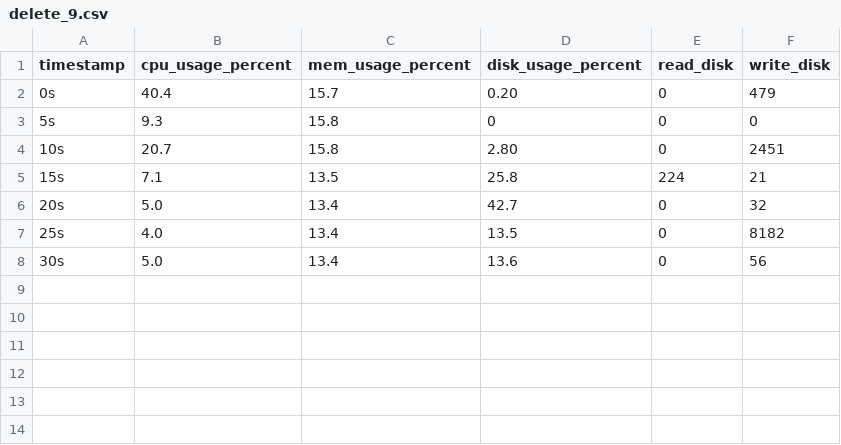
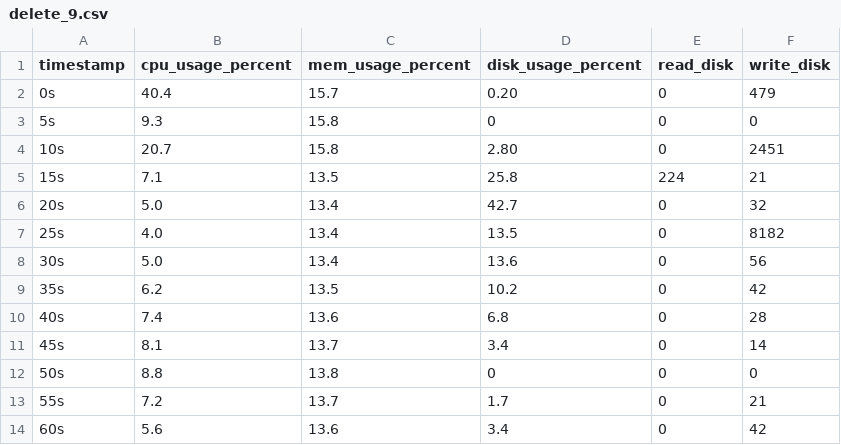
Before and after one commit to luszczewskakasia/IoT-database-webapp, a CSV file: k3s_results/delete_9.csv, drawn as a sheet.

```diff
--- a/k3s_results/delete_9.csv
+++ b/k3s_results/delete_9.csv
@@ -8 +8,7 @@ timestamp,cpu_usage_percent,mem_usage_percent,disk_usage_percent,read_disk,write
 30s,5.0,13.4,13.6,0,56
+35s,6.2,13.5,10.2,0,42
+40s,7.4,13.6,6.8,0,28
+45s,8.1,13.7,3.4,0,14
+50s,8.8,13.8,0,0,0
+55s,7.2,13.7,1.7,0,21
+60s,5.6,13.6,3.4,0,42
```
Also changed, not shown: k3s_results/delete_10.csv, k3s_results/deployment_10.csv, 3 other files.
